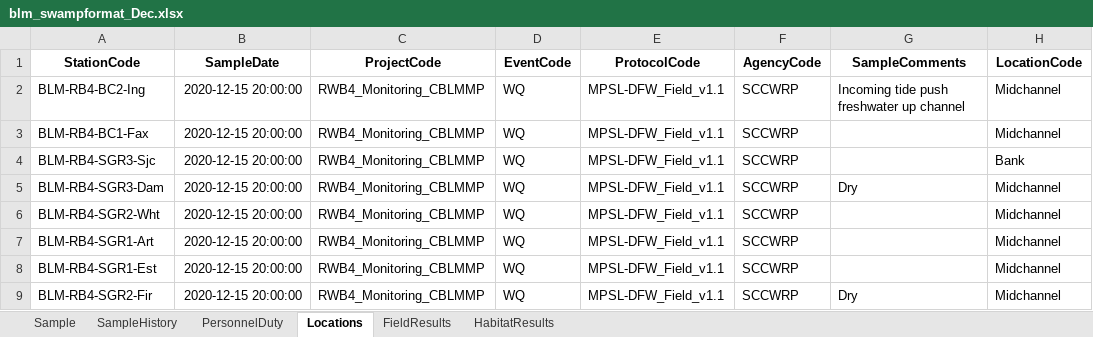
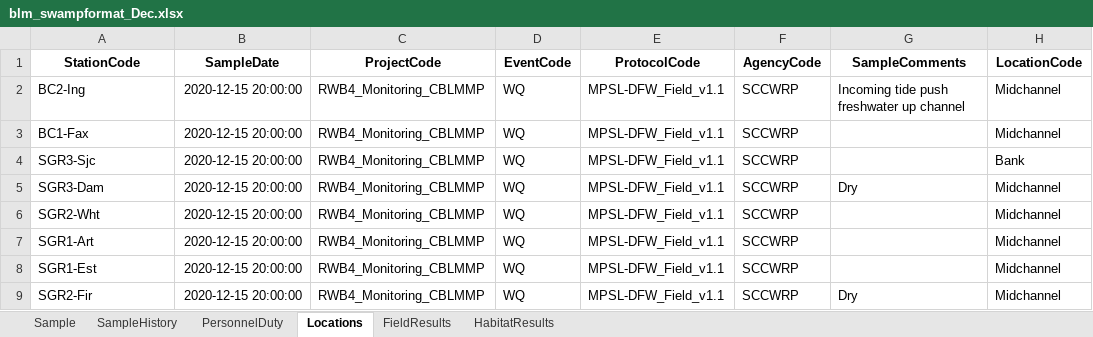
Before and after one commit to SCCWRP/BLM_data_reformatter, an Excel workbook: output/blm_swampformat_Dec.xlsx, sheet Locations, drawn as a sheet; only a part is shown; values as stored, in another font and other column widths than the file's, no borders; the diff names each change by its address in the sheet, - before the commit and + after, or states it on an @@ line.

Commit message:
now it removes unnecessary junk from the stationid column

```diff
--- a/output/blm_swampformat_Dec.xlsx (sheet Locations)
+++ b/output/blm_swampformat_Dec.xlsx (sheet Locations)
-A2 (StationCode): BLM-RB4-BC2-Ing
+A2 (StationCode): BC2-Ing
-A3 (StationCode): BLM-RB4-BC1-Fax
+A3 (StationCode): BC1-Fax
-A4 (StationCode): BLM-RB4-SGR3-Sjc
+A4 (StationCode): SGR3-Sjc
-A5 (StationCode): BLM-RB4-SGR3-Dam
+A5 (StationCode): SGR3-Dam
-A6 (StationCode): BLM-RB4-SGR2-Wht
+A6 (StationCode): SGR2-Wht
-A7 (StationCode): BLM-RB4-SGR1-Art
+A7 (StationCode): SGR1-Art
-A8 (StationCode): BLM-RB4-SGR1-Est
+A8 (StationCode): SGR1-Est
-A9 (StationCode): BLM-RB4-SGR2-Fir
+A9 (StationCode): SGR2-Fir
```
Also changed, not shown: sheet FieldResults, sheet HabitatResults, sheet PersonnelDuty, sheet Sample, sheet SampleHistory, 2 other files.
